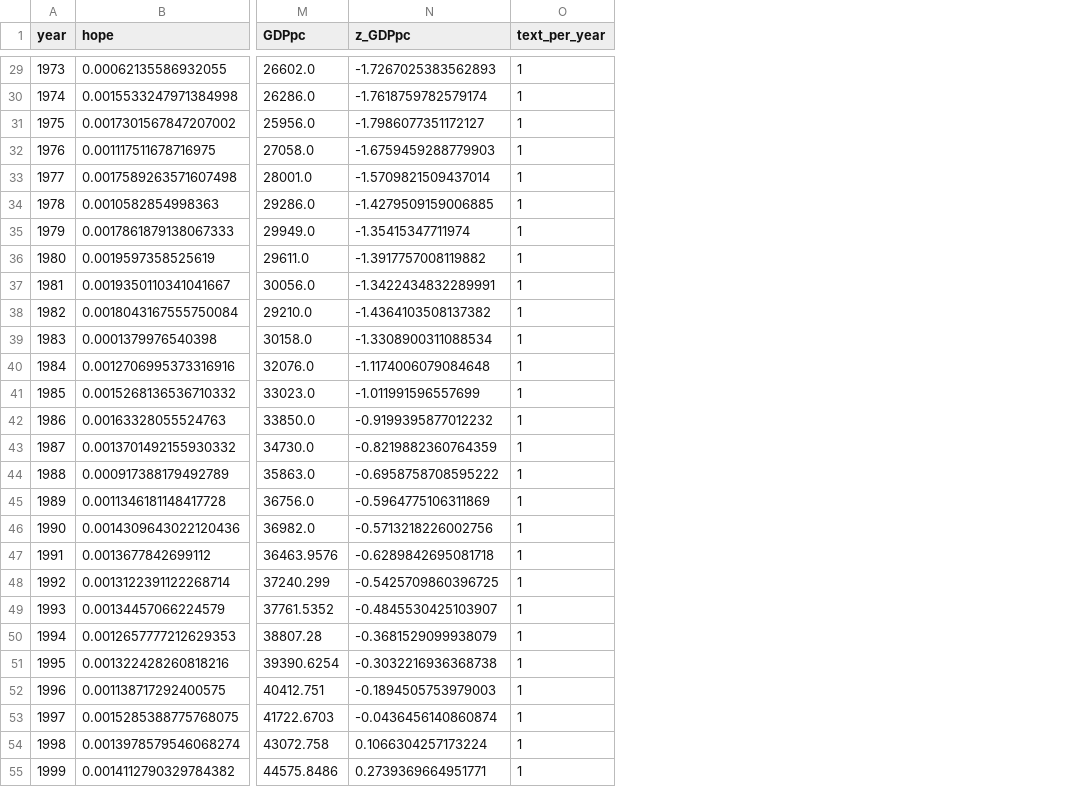
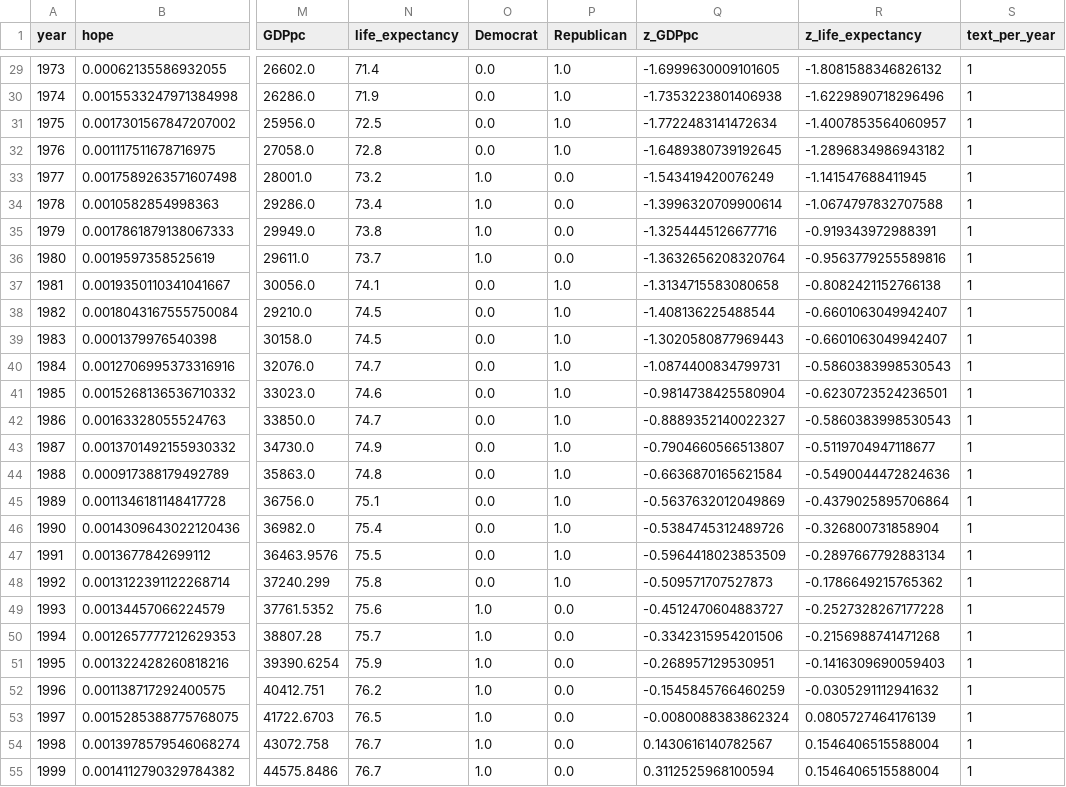
Before and after one commit to dominikpegler/computational-social-sciences, a CSV file: assignments/data/3.2_output_complete_data_by_year.csv, drawn as a sheet; only a part is shown, gaps mark what is left out; addresses are those after the commit; the diff covers the shown part only; the diff names each change by its address in the sheet, - before the commit and + after, or states it on an @@ line.

```diff
--- a/assignments/data/3.2_output_complete_data_by_year.csv
+++ b/assignments/data/3.2_output_complete_data_by_year.csv
+column N (life_expectancy), rows 29-55: 71.4 | 71.9 | 72.5 | 72.8 | 73.2 | 73.4 | 73.8 | 73.7 | 74.1 | 74.5 | 74.5 | 74.7 | 74.6 | 74.7 | 74.9 | 74.8 | 75.1 | 75.4 | 75.5 | 75.8 | 75.6 | 75.7 | 75.9 | 76.2 | 76.5 | 76.7 | 76.7
+column O (Democrat), rows 29-55: 0.0 | 0.0 | 0.0 | 0.0 | 1.0 | 1.0 | 1.0 | 1.0 | 0.0 | 0.0 | 0.0 | 0.0 | 0.0 | 0.0 | 0.0 | 0.0 | 0.0 | 0.0 | 0.0 | 0.0 | 1.0 | 1.0 | 1.0 | 1.0 | 1.0 | 1.0 | 1.0
+column P (Republican), rows 29-55: 1.0 | 1.0 | 1.0 | 1.0 | 0.0 | 0.0 | 0.0 | 0.0 | 1.0 | 1.0 | 1.0 | 1.0 | 1.0 | 1.0 | 1.0 | 1.0 | 1.0 | 1.0 | 1.0 | 1.0 | 0.0 | 0.0 | 0.0 | 0.0 | 0.0 | 0.0 | 0.0
+column R (z_life_expectancy), rows 29-55: -1.8081588346826132 | -1.6229890718296496 | -1.4007853564060957 | -1.2896834986943182 | -1.141547688411945 | -1.0674797832707588 | -0.919343972988391 | -0.9563779255589816 | -0.8082421152766138 | -0.6601063049942407 | -0.6601063049942407 | -0.5860383998530543 | -0.6230723524236501 | -0.5860383998530543 | -0.5119704947118677 | -0.5490044472824636 | -0.4379025895706864 | -0.326800731858904 | -0.2897667792883134 | -0.1786649215765362 | -0.2527328267177228 | -0.2156988741471268 | -0.1416309690059403 | -0.0305291112941632 | 0.0805727464176139 | 0.1546406515588004 | 0.1546406515588004
-Q29 (z_GDPpc): -1.7267025383562893
+Q29 (z_GDPpc): -1.6999630009101605
-Q30 (z_GDPpc): -1.7618759782579174
+Q30 (z_GDPpc): -1.7353223801406938
-Q31 (z_GDPpc): -1.7986077351172127
+Q31 (z_GDPpc): -1.7722483141472634
-Q32 (z_GDPpc): -1.6759459288779903
+Q32 (z_GDPpc): -1.6489380739192645
-Q33 (z_GDPpc): -1.5709821509437014
+Q33 (z_GDPpc): -1.543419420076249
-Q34 (z_GDPpc): -1.4279509159006885
+Q34 (z_GDPpc): -1.3996320709900614
-Q35 (z_GDPpc): -1.35415347711974
+Q35 (z_GDPpc): -1.3254445126677716
-Q36 (z_GDPpc): -1.3917757008119882
+Q36 (z_GDPpc): -1.3632656208320764
-Q37 (z_GDPpc): -1.3422434832289991
+Q37 (z_GDPpc): -1.3134715583080658
-Q38 (z_GDPpc): -1.4364103508137382
+Q38 (z_GDPpc): -1.408136225488544
-Q39 (z_GDPpc): -1.3308900311088534
+Q39 (z_GDPpc): -1.3020580877969443
-Q40 (z_GDPpc): -1.1174006079084648
+Q40 (z_GDPpc): -1.0874400834799731
-Q41 (z_GDPpc): -1.011991596557699
+Q41 (z_GDPpc): -0.9814738425580904
-Q42 (z_GDPpc): -0.9199395877012232
+Q42 (z_GDPpc): -0.8889352140022327
-Q43 (z_GDPpc): -0.8219882360764359
+Q43 (z_GDPpc): -0.7904660566513807
-Q44 (z_GDPpc): -0.6958758708595222
+Q44 (z_GDPpc): -0.6636870165621584
-Q45 (z_GDPpc): -0.5964775106311869
+Q45 (z_GDPpc): -0.5637632012049869
-Q46 (z_GDPpc): -0.5713218226002756
+Q46 (z_GDPpc): -0.5384745312489726
-Q47 (z_GDPpc): -0.6289842695081718
+Q47 (z_GDPpc): -0.5964418023853509
-Q48 (z_GDPpc): -0.5425709860396725
+Q48 (z_GDPpc): -0.509571707527873
-Q49 (z_GDPpc): -0.4845530425103907
+Q49 (z_GDPpc): -0.4512470604883727
-Q50 (z_GDPpc): -0.3681529099938079
+Q50 (z_GDPpc): -0.3342315954201506
-Q51 (z_GDPpc): -0.3032216936368738
+Q51 (z_GDPpc): -0.268957129530951
-Q52 (z_GDPpc): -0.1894505753979003
+Q52 (z_GDPpc): -0.1545845766460259
-Q53 (z_GDPpc): -0.0436456140860874
+Q53 (z_GDPpc): -0.0080088383862324
-Q54 (z_GDPpc): 0.1066304257173224
+Q54 (z_GDPpc): 0.1430616140782567
-Q55 (z_GDPpc): 0.2739369664951771
+Q55 (z_GDPpc): 0.3112525968100594
```
Also changed, not shown: 3 removed rows and 41 edited cells elsewhere in this file, assignments/data/3.3_output_complete_data_lags.csv, 2 other files.
